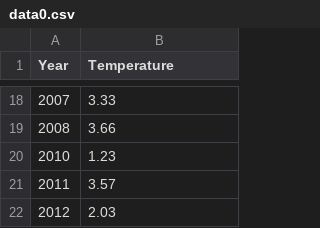
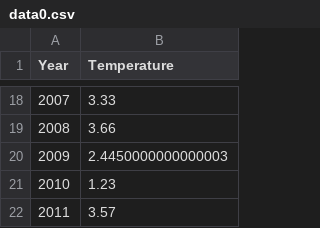
Before and after one commit to Foxxy-HCMUS/HCMUS-Applied-Maths-and-Statistics-Projects, a CSV file: Project 1/Problem 2/Codes/data0.csv, drawn as a sheet; only a part is shown, gaps mark what is left out; the shorter side is filled out with more unchanged rows.

Commit message:
fill missing data

```diff
--- a/Project 1/Problem 2/Codes/data0.csv
+++ b/Project 1/Problem 2/Codes/data0.csv
@@ -19,2 +19,3 @@ Year,Temperature
 2008,3.66
+2009,2.4450000000000003
 2010,1.23
```
Also changed, not shown: 1 other file.
